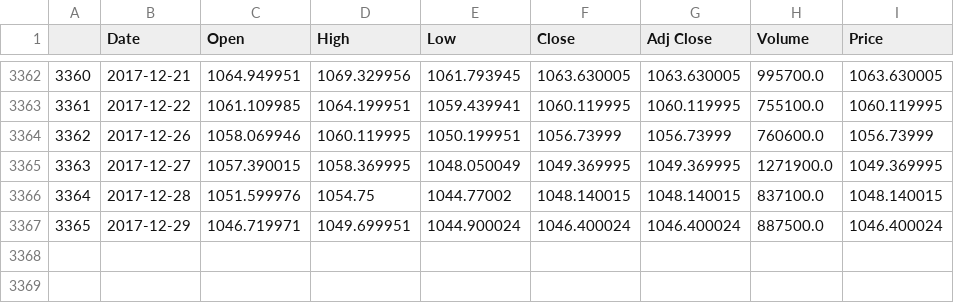
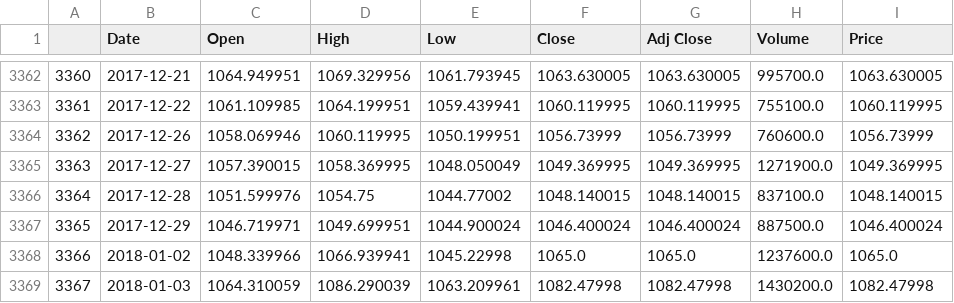
Before and after one commit to luk1684tw/stocker, a CSV file: google.csv, drawn as a sheet; only a part is shown, gaps mark what is left out.

```diff
--- a/google.csv
+++ b/google.csv
@@ -3367 +3367,3 @@
 3365,2017-12-29,1046.719971,1049.699951,1044.900024,1046.400024,1046.400024,887500.0,1046.400024
+3366,2018-01-02,1048.339966,1066.939941,1045.22998,1065.0,1065.0,1237600.0,1065.0
+3367,2018-01-03,1064.310059,1086.290039,1063.209961,1082.47998,1082.47998,1430200.0,1082.47998
```
Also changed, not shown: amazon.csv, facebook.csv, 1 other file.
